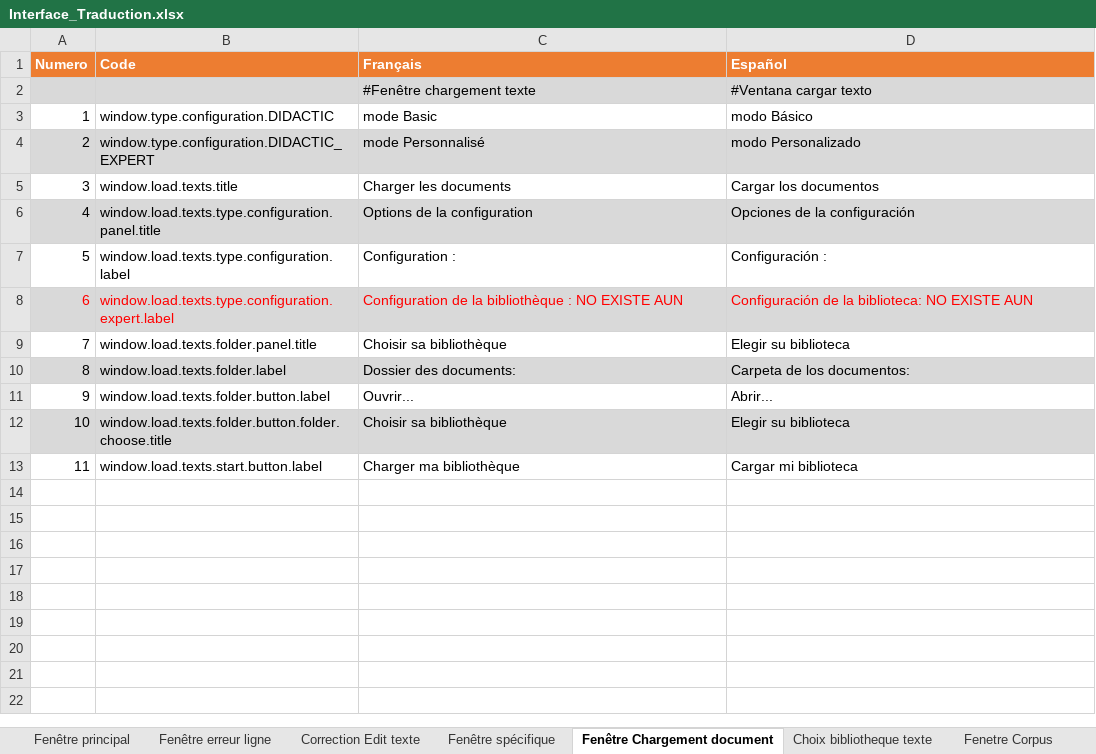
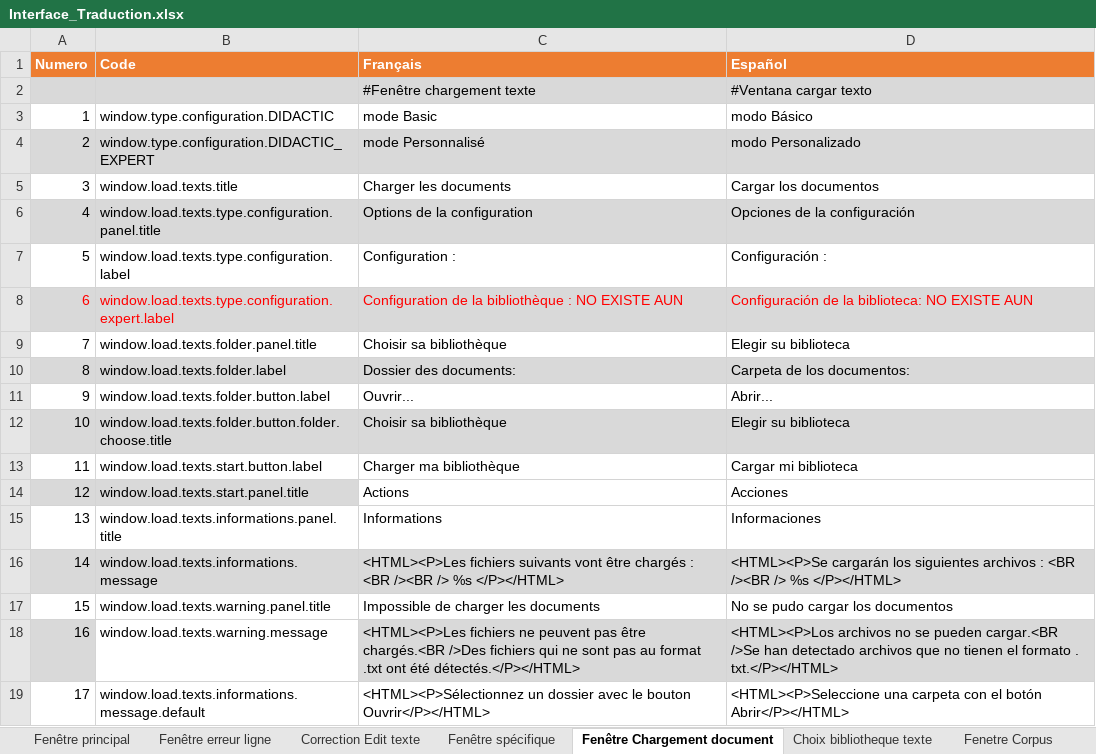
Before and after one commit to Jeremy-Leda/Caerus, an Excel workbook: Interface_Traduction.xlsx, sheet Fenêtre Chargement document, drawn as a sheet; values as stored, in another font and other column widths than the file's, no borders; charts and pictures and table styles not drawn; the diff names each change by its address in the sheet, - before the commit and + after, or states it on an @@ line.

Commit message:
Ajout de la fonction pour le chargement des texte et readme

```diff
--- a/Interface_Traduction.xlsx (sheet Fenêtre Chargement document)
+++ b/Interface_Traduction.xlsx (sheet Fenêtre Chargement document)
+row 14: 12 | window.load.texts.start.panel.title | Actions | Acciones
+row 15: 13 | window.load.texts.informations.panel.title | Informations | Informaciones
+row 16: 14 | window.load.texts.informations.message | <HTML><P>Les fichiers suivants vont être chargés : <BR /><BR /> %s </P></HTML> | <HTML><P>Se cargarán los siguientes archivos : <BR /><BR /> %s </P></HTML>
+row 17: 15 | window.load.texts.warning.panel.title | Impossible de charger les documents | No se pudo cargar los documentos
+row 18: 16 | window.load.texts.warning.message | <HTML><P>Les fichiers ne peuvent pas être chargés.<BR />Des fichiers qui ne sont pas au format .txt ont été détectés.</P></HTML> | <HTML><P>Los archivos no se pueden cargar.<BR />Se han detectado archivos que no tienen el formato . txt.</P></HTML>
+row 19: 17 | window.load.texts.informations.message.default | <HTML><P>Sélectionnez un dossier avec le bouton Ouvrir</P></HTML> | <HTML><P>Seleccione una carpeta con el botón Abrir</P></HTML>
```
Also changed, not shown: sheet ES_Properties, sheet FR_Properties, sheet Constants, charts or pictures, 18 other files.
